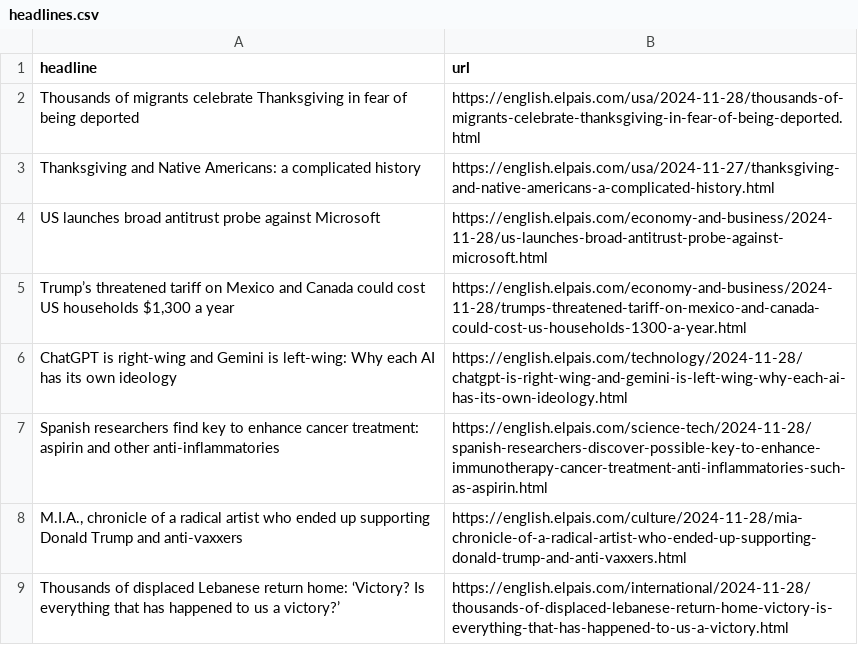
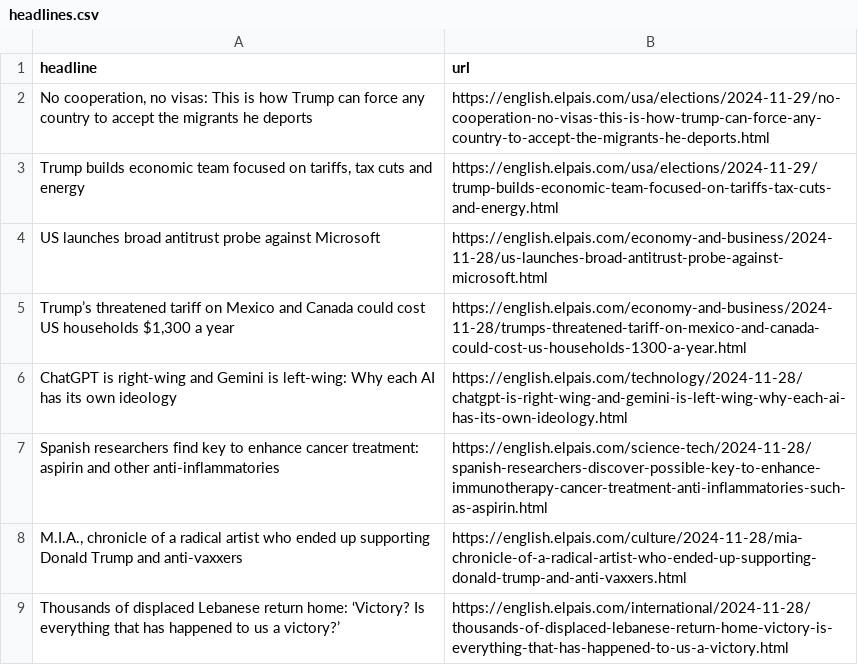
Before and after one commit to architmeta/lede-el-pasi-autoscraper, a CSV file: headlines.csv, drawn as a sheet; only a part is shown.

```diff
--- a/headlines.csv
+++ b/headlines.csv
@@ -1,4 +1,4 @@
 headline,url
-Thousands of migrants celebrate Thanksgiving in fear of being deported,https://english.elpais.com/usa/2024-11-28/thousands-of-migrants-celebrate-thanksgiving-in-fear-of-being-deported.html
-Thanksgiving and Native Americans: a complicated history,https://english.elpais.com/usa/2024-11-27/thanksgiving-and-native-americans-a-complicated-history.html
+"No cooperation, no visas: This is how Trump can force any country to accept the migrants he deports",https://english.elpais.com/usa/elections/2024-11-29/no-cooperation-no-visas-this-is-how-trump-can-force-any-country-to-accept-the-migrants-he-deports.html
+"Trump builds economic team focused on tariffs, tax cuts and energy",https://english.elpais.com/usa/elections/2024-11-29/trump-builds-economic-team-focused-on-tariffs-tax-cuts-and-energy.html
 US launches broad antitrust probe against Microsoft,https://english.elpais.com/economy-and-business/2024-11-28/us-launches-broad-antitrust-probe-against-microsoft.html
```
